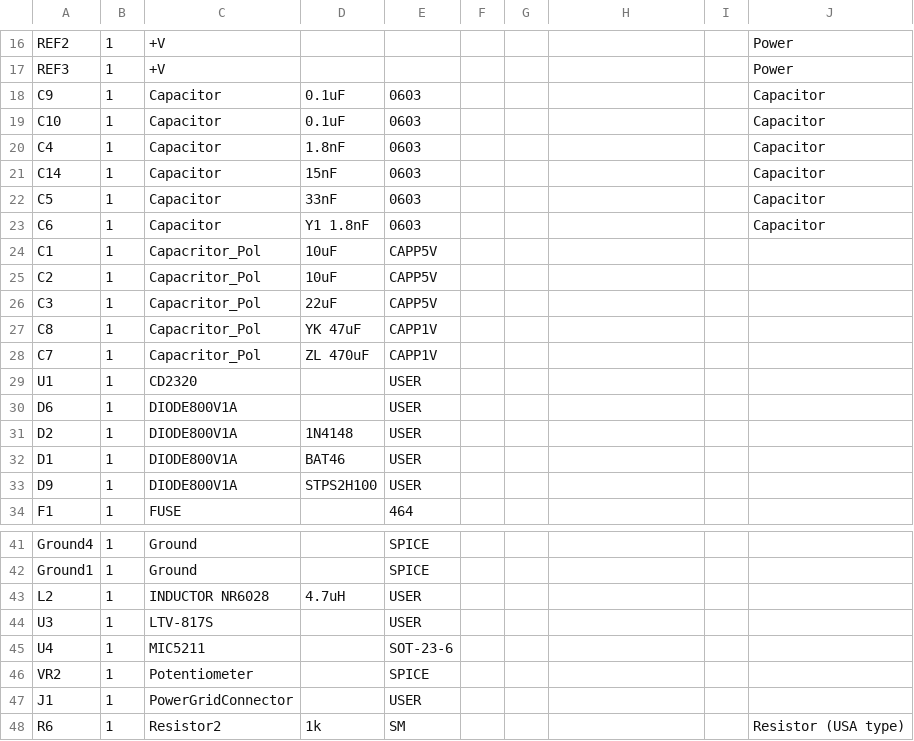
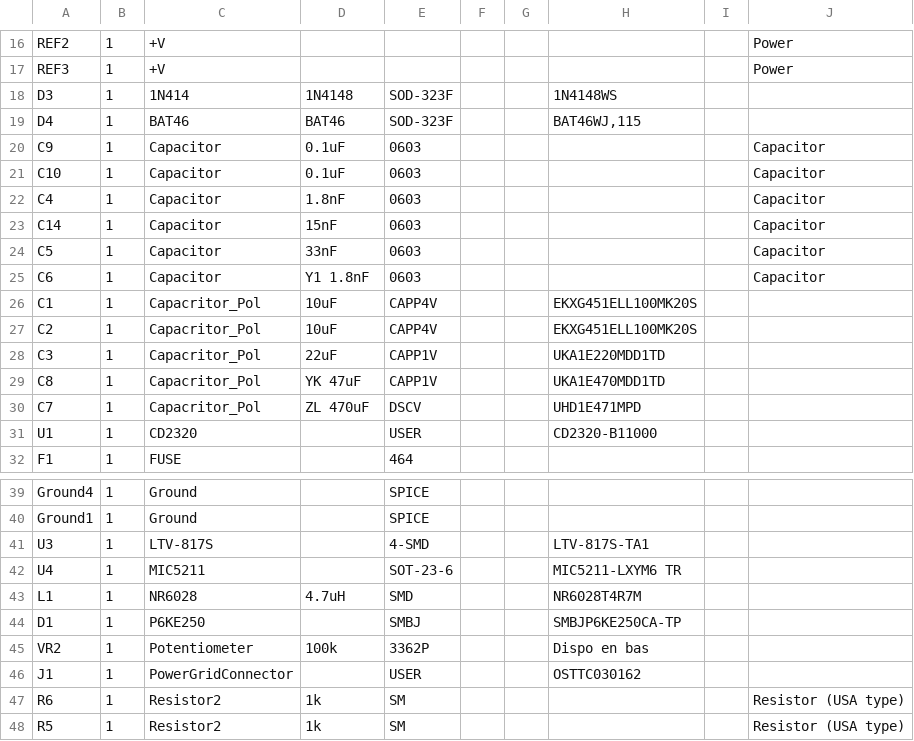
Before and after one commit to uCtrl/Schematics, a CSV file: SSP/Power Supply V2/Power Supply V2 (Bill Of Materials).csv, drawn as a sheet; only a part is shown, gaps mark what is left out; the shorter side is filled out with more unchanged rows; removed rows and columns are numbered as before the commit, all else as after; the diff covers the shown part only; the diff names each change by its address in the sheet, - before the commit and + after, or states it on an @@ line.

Commit message:
Components verification + bill of material
Verified components, exported bom, added txt file containing links to
key components

```diff
--- a/SSP/Power Supply V2/Power Supply V2 (Bill Of Materials).csv
+++ b/SSP/Power Supply V2/Power Supply V2 (Bill Of Materials).csv
+row 18: D3 | 1 | 1N414 | 1N4148 | SOD-323F |  |  | 1N4148WS
+row 19: D4 | 1 | BAT46 | BAT46 | SOD-323F |  |  | BAT46WJ,115
-E26:E27: CAPP5V
+E26:E27: CAPP4V
-H26:H27: (empty)
+H26:H27: EKXG451ELL100MK20S
-E28: CAPP5V
+E28: CAPP1V
-H28: (empty)
+H28: UKA1E220MDD1TD
-H29: (empty)
+H29: UKA1E470MDD1TD
-E30: CAPP1V
+E30: DSCV
-H30: (empty)
+H30: UHD1E471MPD
-H31: (empty)
+H31: CD2320-B11000
-row 30: D6 | 1 | DIODE800V1A |  | USER
-row 31: D2 | 1 | DIODE800V1A | 1N4148 | USER
-row 32: D1 | 1 | DIODE800V1A | BAT46 | USER
-row 33: D9 | 1 | DIODE800V1A | STPS2H100 | USER
-row 43: L2 | 1 | INDUCTOR NR6028 | 4.7uH | USER
-E41: USER
+E41: 4-SMD
-H41: (empty)
+H41: LTV-817S-TA1
-H42: (empty)
+H42: MIC5211-LXYM6 TR
+row 43: L1 | 1 | NR6028 | 4.7uH | SMD |  |  | NR6028T4R7M
+row 44: D1 | 1 | P6KE250 |  | SMBJ |  |  | SMBJP6KE250CA-TP
-D45: (empty)
+D45: 100k
-E45: SPICE
+E45: 3362P
-H45: (empty)
+H45: Dispo en bas
-H46: (empty)
+H46: OSTTC030162
```
Also changed, not shown: 2 added rows, 1 removed row and 8 edited cells elsewhere in this file, 9 other files.
